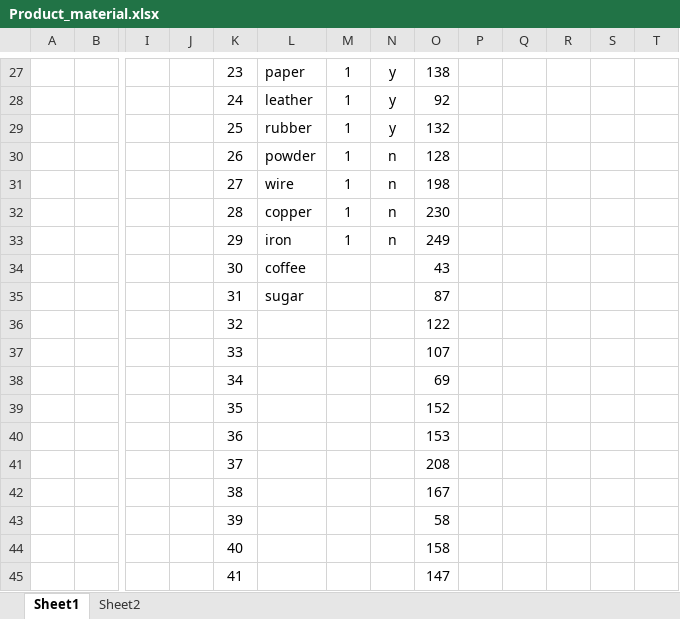
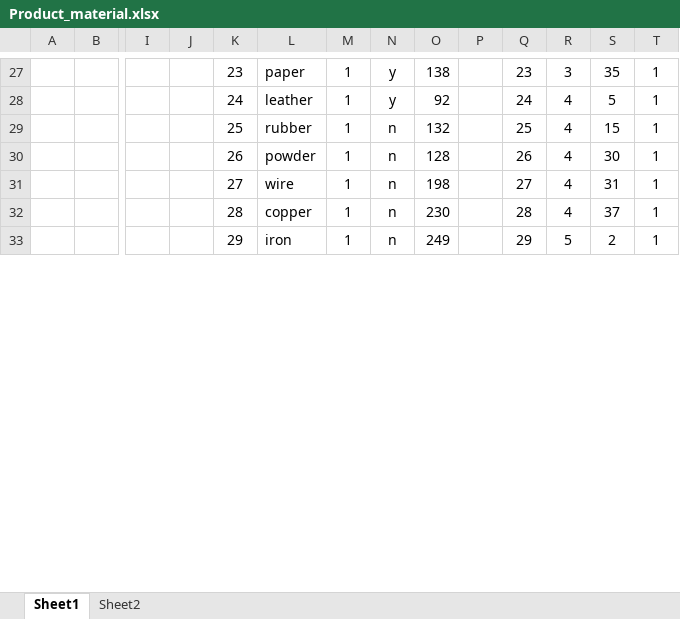
Before and after one commit to Saleel-Bagde-MCQ/MCQ, an Excel workbook: Query Solving Test/new/Product_material.xlsx, sheet Sheet1, drawn as a sheet; only a part is shown, gaps mark what is left out; values as stored, in another font and other column widths than the file's, no borders; removed rows and columns are numbered as before the commit, all else as after; rows hold the shown columns only; the diff covers the shown part only; the diff names each change by its address in the sheet, - before the commit and + after, or states it on an @@ line.

```diff
--- a/Query Solving Test/new/Product_material.xlsx (sheet Sheet1)
+++ b/Query Solving Test/new/Product_material.xlsx (sheet Sheet1)
-Q27: (empty)
+Q27: 23
-R27: (empty)
+R27: 3
-S27: (empty)
+S27: 35
-T27:T28: (empty)
+T27:T28: 1
-Q28: (empty)
+Q28: 24
-R28: (empty)
+R28: 4
-S28: (empty)
+S28: 5
-row 29:  |  |  |  | 25 | rubber | 1 | y | 132
+row 29:  |  |  |  | 25 | rubber | 1 | n | 132 |  | 25 | 4 | 15 | 1
-Q30: (empty)
+Q30: 26
-R30:R32: (empty)
+R30:R32: 4
-S30: (empty)
+S30: 30
-T30:T33: (empty)
+T30:T33: 1
-Q31: (empty)
+Q31: 27
-S31: (empty)
+S31: 31
-Q32: (empty)
+Q32: 28
-S32: (empty)
+S32: 37
-Q33: (empty)
+Q33: 29
-R33: (empty)
+R33: 5
-S33: (empty)
+S33: 2
-row 34:  |  |  |  | 30 | coffee |  |  | 43
-row 35:  |  |  |  | 31 | sugar |  |  | 87
-row 36:  |  |  |  | 32 |  |  |  | 122
-row 37:  |  |  |  | 33 |  |  |  | 107
-row 38:  |  |  |  | 34 |  |  |  | 69
-row 39:  |  |  |  | 35 |  |  |  | 152
-row 40:  |  |  |  | 36 |  |  |  | 153
-row 41:  |  |  |  | 37 |  |  |  | 208
-row 42:  |  |  |  | 38 |  |  |  | 167
-row 43:  |  |  |  | 39 |  |  |  | 58
-row 44:  |  |  |  | 40 |  |  |  | 158
-row 45:  |  |  |  | 41 |  |  |  | 147
```
Also changed, not shown: 25 added rows, 16 removed rows, 75 edited cells and cell formats elsewhere in this sheet, 5 other files.
